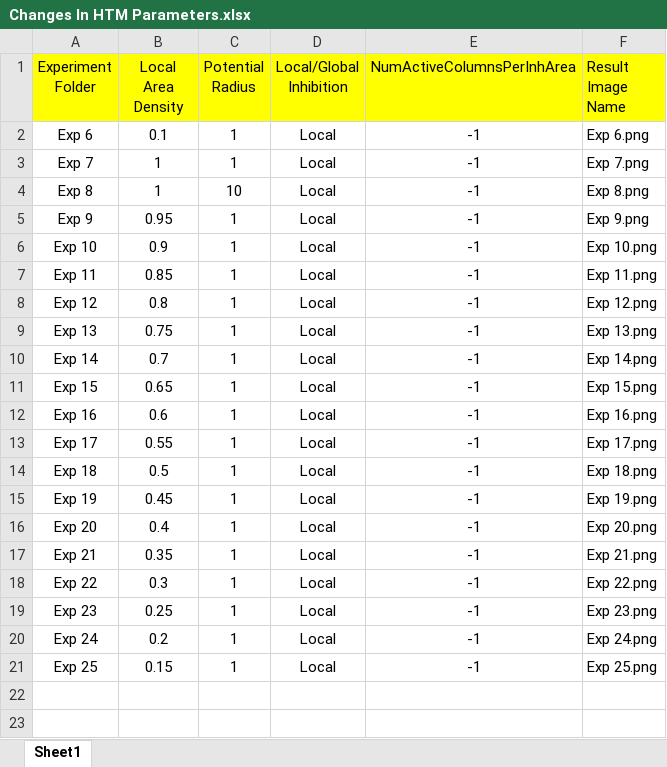
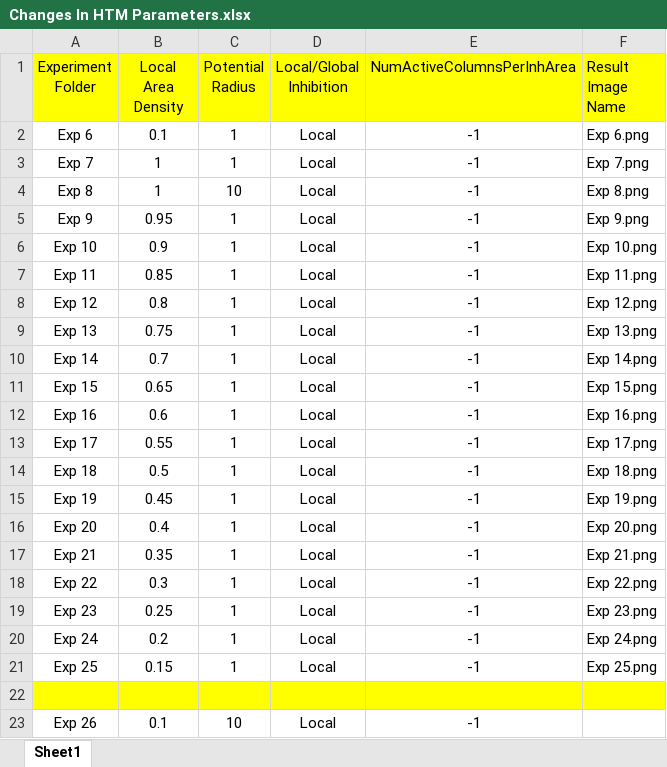
Before and after one commit to Alam-Sher-Khan/neocortexapi-classification, an Excel workbook: My Analysis/Changes In HTM Parameters.xlsx, sheet Sheet1, drawn as a sheet; values as stored, in another font and other column widths than the file's, no borders; the diff names each change by its address in the sheet, - before the commit and + after, or states it on an @@ line.

Commit message:
Experimenting with changed dataset

```diff
--- a/My Analysis/Changes In HTM Parameters.xlsx (sheet Sheet1)
+++ b/My Analysis/Changes In HTM Parameters.xlsx (sheet Sheet1)
+row 22: (empty)
+row 23: Exp 26 | 0.1 | 10 | Local | -1
```
Also changed, not shown: 26 other files.
